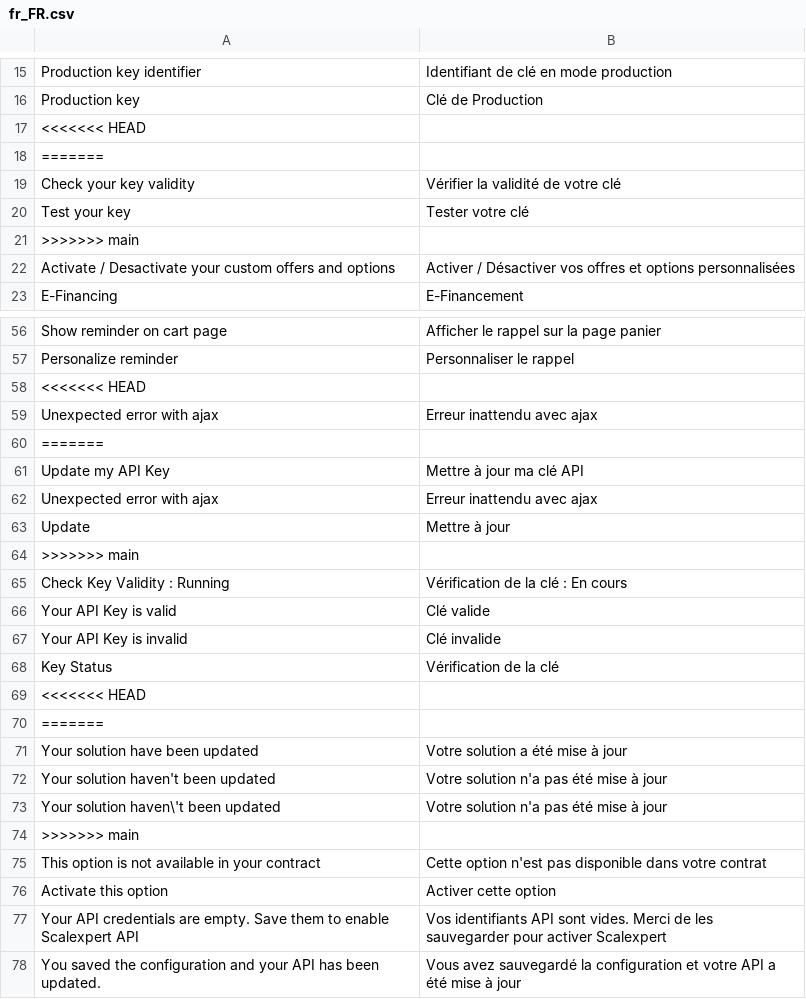
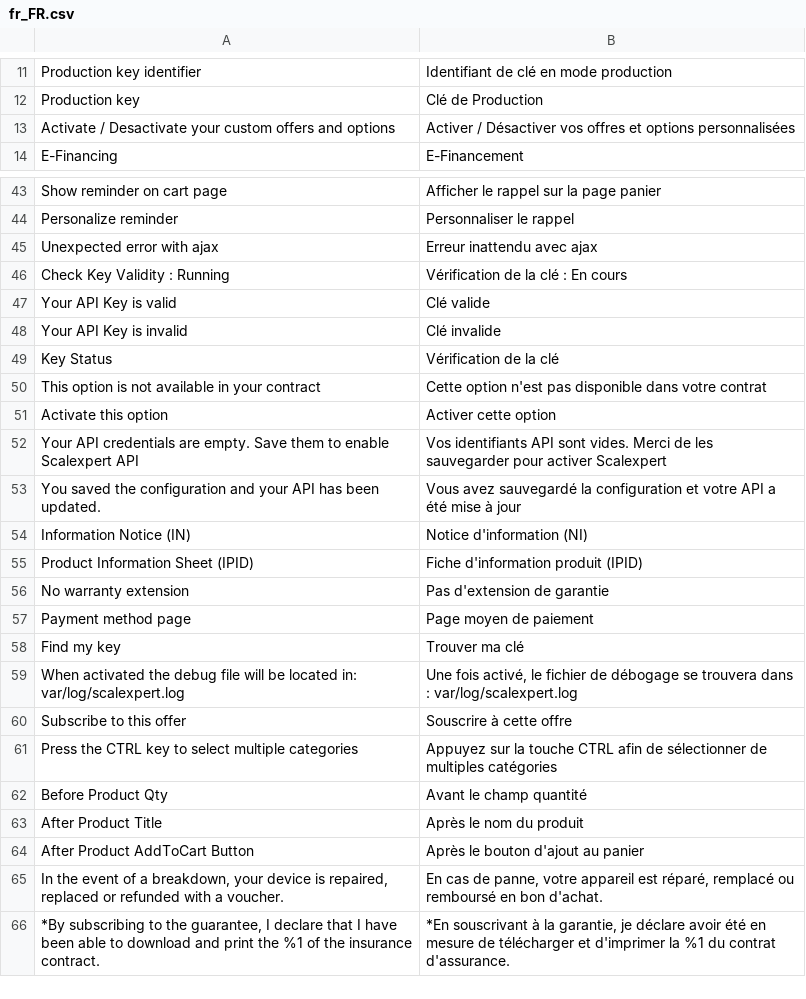
Before and after one commit to scalexpert/scalexpert-magento, a CSV file: Scalexpert/Plugin/i18n/fr_FR.csv, drawn as a sheet; only a part is shown, gaps mark what is left out; the shorter side is filled out with more unchanged rows; the diff covers the shown part only.

```diff
--- a/Scalexpert/Plugin/i18n/fr_FR.csv
+++ b/Scalexpert/Plugin/i18n/fr_FR.csv
@@ -16,7 +12,2 @@
 "Production key","Clé de Production"
-<<<<<<< HEAD
-=======
-"Check your key validity","Vérifier la validité de votre clé"
-"Test your key","Tester votre clé"
->>>>>>> main
 "Activate / Desactivate your custom offers and options","Activer / Désactiver vos offres et options personnalisées"
@@ -57,9 +44,3 @@
 "Personalize reminder","Personnaliser le rappel"
-<<<<<<< HEAD
 "Unexpected error with ajax","Erreur inattendu avec ajax"
-=======
-"Update my API Key","Mettre à jour ma clé API"
-"Unexpected error with ajax","Erreur inattendu avec ajax"
-"Update","Mettre à jour"
->>>>>>> main
 "Check Key Validity : Running","Vérification de la clé : En cours"
@@ -68,8 +49,2 @@
 "Key Status","Vérification de la clé"
-<<<<<<< HEAD
-=======
-"Your solution have been updated","Votre solution a été mise à jour"
-"Your solution haven't been updated","Votre solution n'a pas été mise à jour"
-"Your solution haven\'t been updated","Votre solution n'a pas été mise à jour"
->>>>>>> main
 "This option is not available in your contract","Cette option n'est pas disponible dans votre contrat"
```
Also changed, not shown: 28 removed rows elsewhere in this file, Scalexpert/Plugin/i18n/de_DE.csv, 8 other files.
